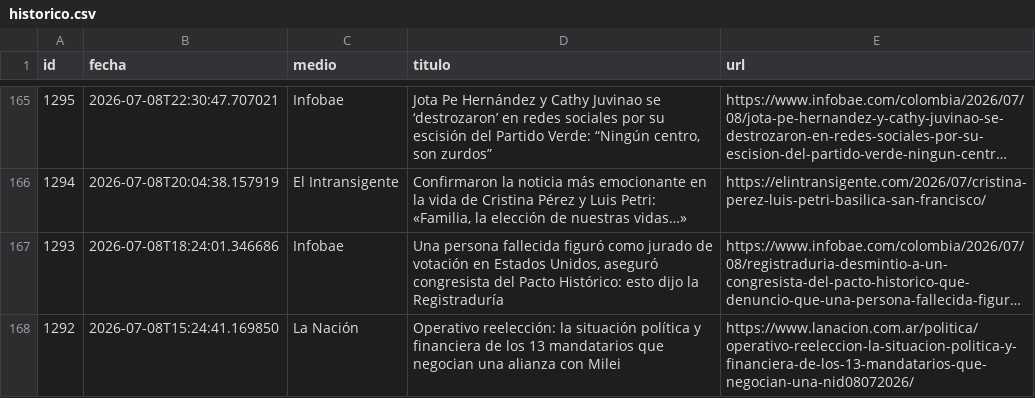
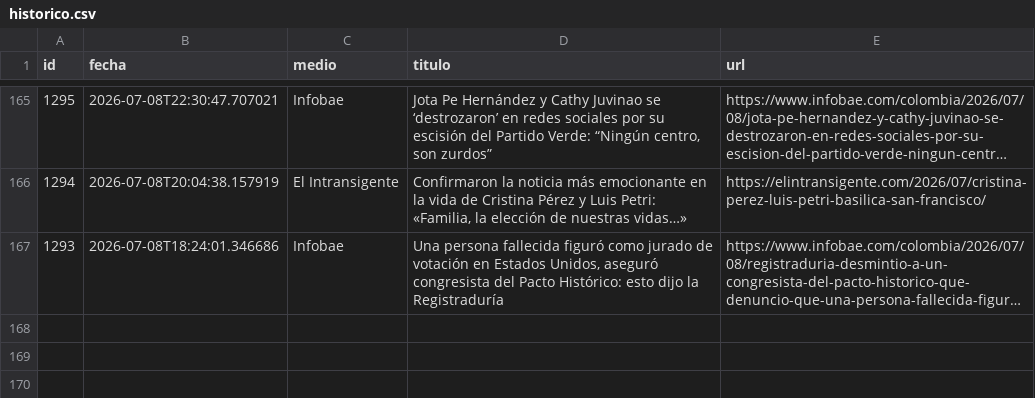
Before and after one commit to ElvisChatzky/BusProyect, a CSV file: data/historico.csv, drawn as a sheet; only a part is shown, gaps mark what is left out; long unchanged cells end in …; the diff names each change by its address in the sheet, - before the commit and + after, or states it on an @@ line.

```diff
--- a/data/historico.csv
+++ b/data/historico.csv
-row 168: 1292 | 2026-07-08T15:24:41.169850 | La Nación | Operativo reelección: la situación política y financiera de los 13 mandatarios que negocian una alianza con Milei | https://www.lanacion.com.ar/politica/operativo-reeleccion-la-situacion-politica-y-financiera-de-los-13-mandatarios-que-negocian-una-nid08072026/
```
Also changed, not shown: 1 other file.
